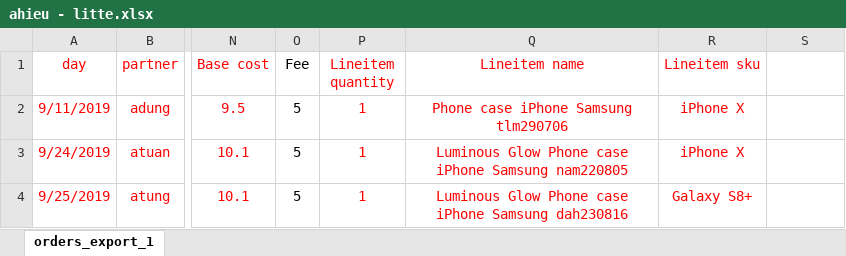
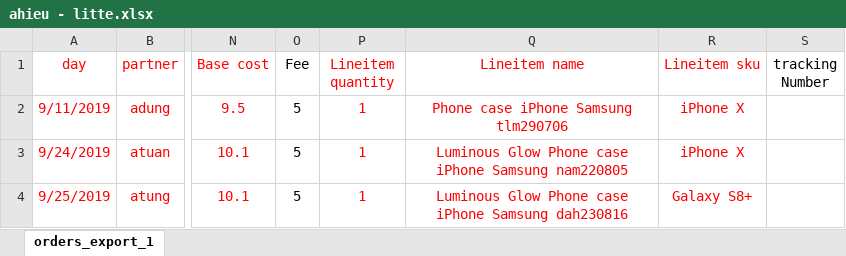
Before and after one commit to hoangphohieu/checkingV1, an Excel workbook: ahieu - litte.xlsx, sheet orders_export_1, drawn as a sheet; only a part is shown, gaps mark what is left out; values as stored, in another font and other column widths than the file's, no borders; the diff names each change by its address in the sheet, - before the commit and + after, or states it on an @@ line.

```diff
--- a/ahieu - litte.xlsx (sheet orders_export_1)
+++ b/ahieu - litte.xlsx (sheet orders_export_1)
-S1: (empty)
+S1: tracking Number
```
Also changed, not shown: ahieu - litte - 2.xlsx, ahieu.xlsx, 21 other files.
